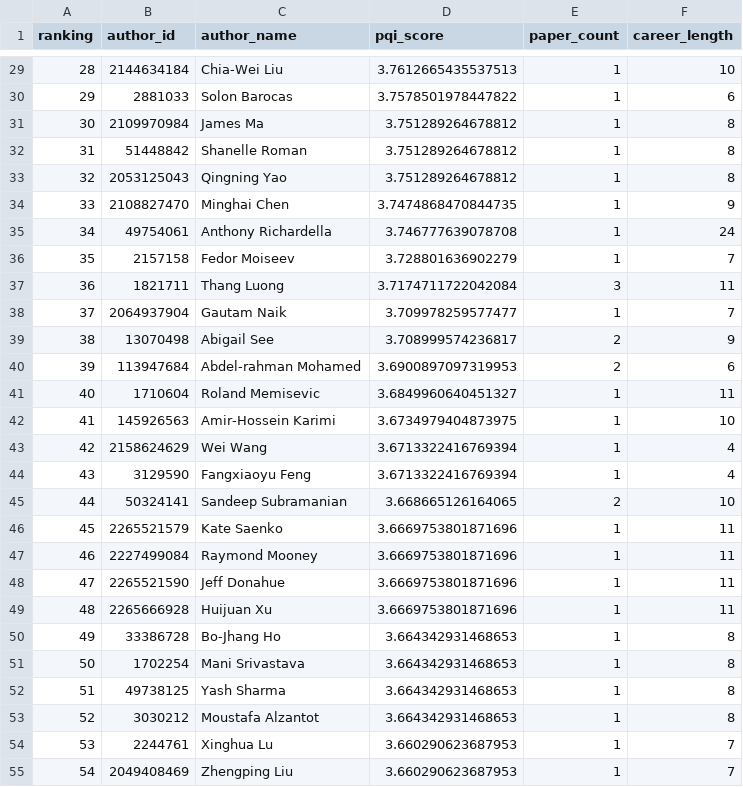
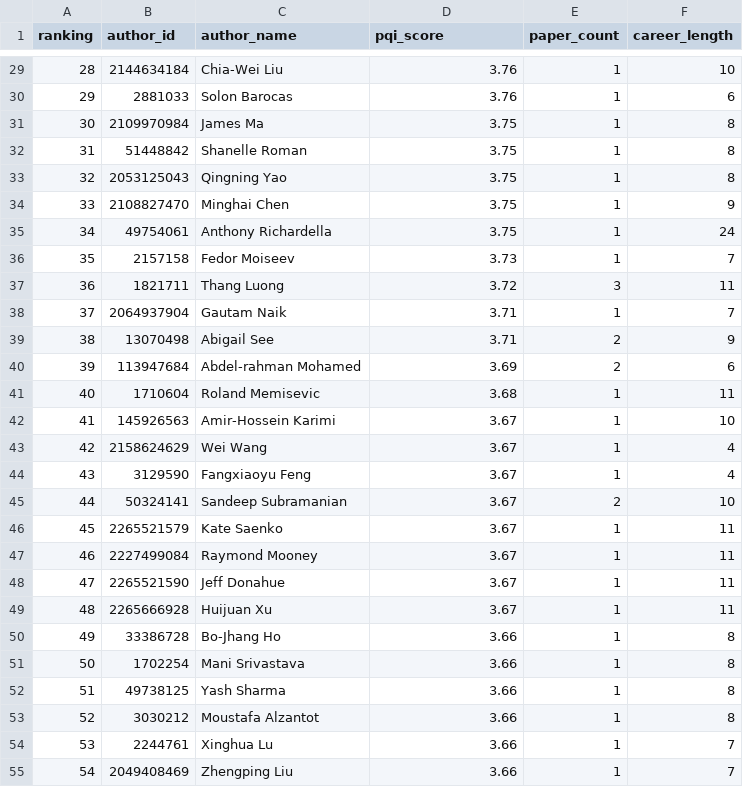
Before and after one commit to Chenbot001/ATIP, a CSV file: data/top100_pqi.csv, drawn as a sheet; only a part is shown, gaps mark what is left out; the diff covers the shown part only.

```diff
--- a/data/top100_pqi.csv
+++ b/data/top100_pqi.csv
@@ -29,27 +29,27 @@ ranking,author_id,author_name,pqi_score,paper_count,career_length
-28,2144634184,Chia-Wei Liu,3.7612665435537513,1,10
-29,2881033,Solon Barocas,3.7578501978447822,1,6
-30,2109970984,James Ma,3.751289264678812,1,8
-31,51448842,Shanelle Roman,3.751289264678812,1,8
-32,2053125043,Qingning Yao,3.751289264678812,1,8
-33,2108827470,Minghai Chen,3.7474868470844735,1,9
-34,49754061,Anthony Richardella,3.746777639078708,1,24
-35,2157158,Fedor Moiseev,3.728801636902279,1,7
-36,1821711,Thang Luong,3.7174711722042084,3,11
-37,2064937904,Gautam Naik,3.709978259577477,1,7
-38,13070498,Abigail See,3.708999574236817,2,9
-39,113947684,Abdel-rahman Mohamed,3.6900897097319953,2,6
-40,1710604,Roland Memisevic,3.6849960640451327,1,11
-41,145926563,Amir-Hossein Karimi,3.6734979404873975,1,10
-42,2158624629,Wei Wang,3.6713322416769394,1,4
-43,3129590,Fangxiaoyu Feng,3.6713322416769394,1,4
-44,50324141,Sandeep Subramanian,3.668665126164065,2,10
-45,2265521579,Kate Saenko,3.6669753801871696,1,11
-46,2227499084,Raymond Mooney,3.6669753801871696,1,11
-47,2265521590,Jeff Donahue,3.6669753801871696,1,11
-48,2265666928,Huijuan Xu,3.6669753801871696,1,11
-49,33386728,Bo-Jhang Ho,3.664342931468653,1,8
-50,1702254,Mani Srivastava,3.664342931468653,1,8
-51,49738125,Yash Sharma,3.664342931468653,1,8
-52,3030212,Moustafa Alzantot,3.664342931468653,1,8
-53,2244761,Xinghua Lu,3.660290623687953,1,7
-54,2049408469,Zhengping Liu,3.660290623687953,1,7
+28,2144634184,Chia-Wei Liu,3.76,1,10
+29,2881033,Solon Barocas,3.76,1,6
+30,2109970984,James Ma,3.75,1,8
+31,51448842,Shanelle Roman,3.75,1,8
+32,2053125043,Qingning Yao,3.75,1,8
+33,2108827470,Minghai Chen,3.75,1,9
+34,49754061,Anthony Richardella,3.75,1,24
+35,2157158,Fedor Moiseev,3.73,1,7
+36,1821711,Thang Luong,3.72,3,11
+37,2064937904,Gautam Naik,3.71,1,7
+38,13070498,Abigail See,3.71,2,9
+39,113947684,Abdel-rahman Mohamed,3.69,2,6
+40,1710604,Roland Memisevic,3.68,1,11
+41,145926563,Amir-Hossein Karimi,3.67,1,10
+42,2158624629,Wei Wang,3.67,1,4
+43,3129590,Fangxiaoyu Feng,3.67,1,4
+44,50324141,Sandeep Subramanian,3.67,2,10
+45,2265521579,Kate Saenko,3.67,1,11
+46,2227499084,Raymond Mooney,3.67,1,11
+47,2265521590,Jeff Donahue,3.67,1,11
+48,2265666928,Huijuan Xu,3.67,1,11
+49,33386728,Bo-Jhang Ho,3.66,1,8
+50,1702254,Mani Srivastava,3.66,1,8
+51,49738125,Yash Sharma,3.66,1,8
+52,3030212,Moustafa Alzantot,3.66,1,8
+53,2244761,Xinghua Lu,3.66,1,7
+54,2049408469,Zhengping Liu,3.66,1,7
```
Also changed, not shown: 73 edited cells elsewhere in this file, 39 other files.
